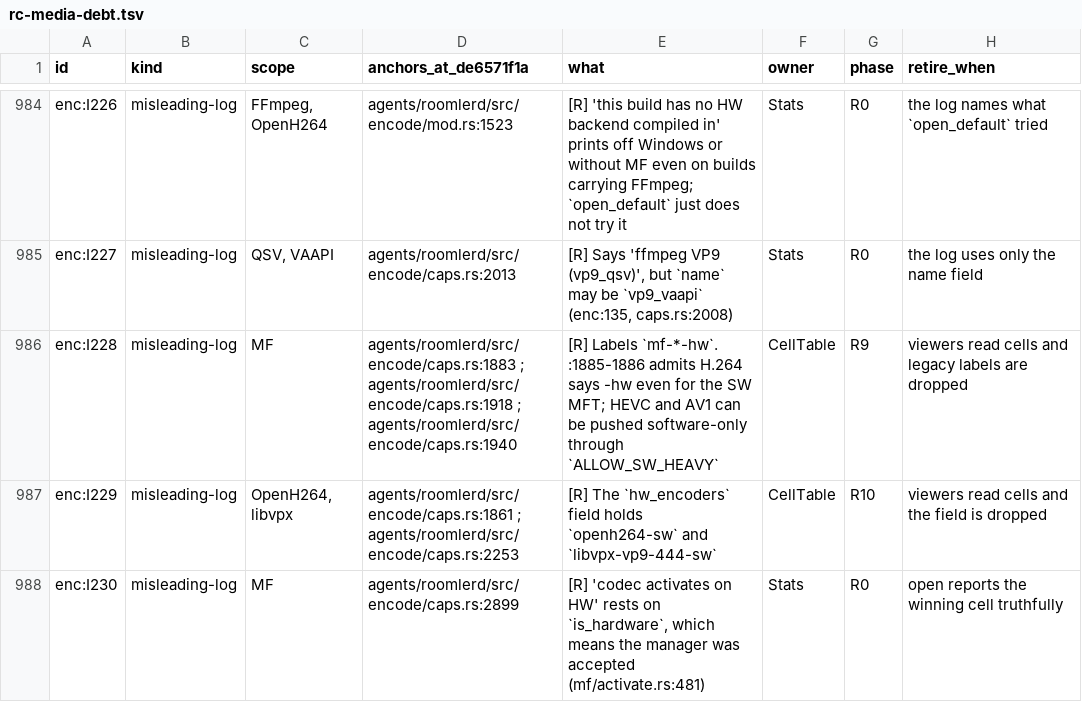
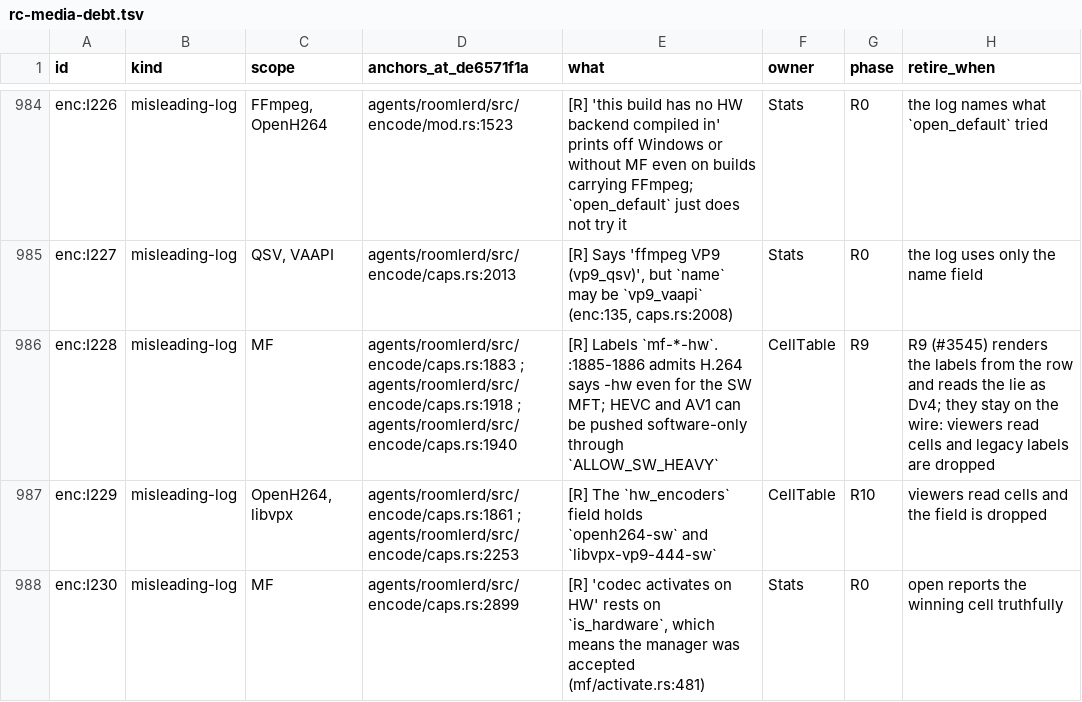
Before and after one commit to gjovanov/roomler-ai, a TSV file: docs/plans/rc-media-debt.tsv, drawn as a sheet; only a part is shown, gaps mark what is left out; the diff covers the shown part only.

```diff
--- a/docs/plans/rc-media-debt.tsv
+++ b/docs/plans/rc-media-debt.tsv
@@ -985,3 +985,3 @@ enc:I226	misleading-log	FFmpeg, OpenH264	agents/roomlerd/src/encode/mod.rs:1523
 enc:I227	misleading-log	QSV, VAAPI	agents/roomlerd/src/encode/caps.rs:2013	[R] Says 'ffmpeg VP9 (vp9_qsv)', but `name` may be `vp9_vaapi` (enc:135, caps.rs:2008)	Stats	R0	the log uses only the name field
-enc:I228	misleading-log	MF	agents/roomlerd/src/encode/caps.rs:1883 ; agents/roomlerd/src/encode/caps.rs:1918 ; agents/roomlerd/src/encode/caps.rs:1940	[R] Labels `mf-*-hw`. :1885-1886 admits H.264 says -hw even for the SW MFT; HEVC and AV1 can be pushed software-only through `ALLOW_SW_HEAVY`	CellTable	R9	viewers read cells and legacy labels are dropped
+enc:I228	misleading-log	MF	agents/roomlerd/src/encode/caps.rs:1883 ; agents/roomlerd/src/encode/caps.rs:1918 ; agents/roomlerd/src/encode/caps.rs:1940	[R] Labels `mf-*-hw`. :1885-1886 admits H.264 says -hw even for the SW MFT; HEVC and AV1 can be pushed software-only through `ALLOW_SW_HEAVY`	CellTable	R9	R9 (#3545) renders the labels from the row and reads the lie as Dv4; they stay on the wire: viewers read cells and legacy labels are dropped
 enc:I229	misleading-log	OpenH264, libvpx	agents/roomlerd/src/encode/caps.rs:1861 ; agents/roomlerd/src/encode/caps.rs:2253	[R] The `hw_encoders` field holds `openh264-sw` and `libvpx-vp9-444-sw`	CellTable	R10	viewers read cells and the field is dropped
```
Also changed, not shown: 8 edited cells elsewhere in this file.
